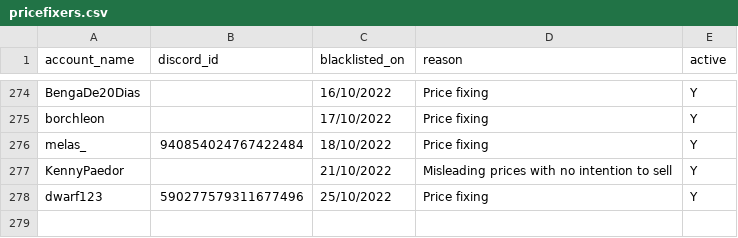
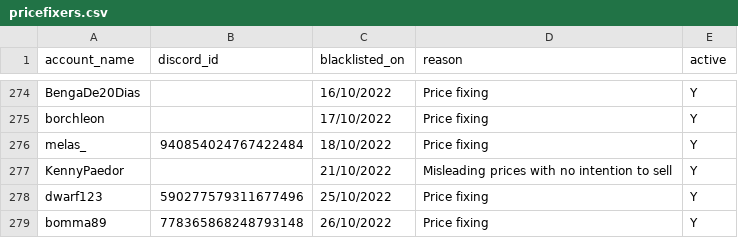
Before and after one commit to The-Forbidden-Trove/ForbiddenTroveBlacklist, a CSV file: pricefixers.csv, drawn as a sheet; only a part is shown, gaps mark what is left out; the diff names each change by its address in the sheet, - before the commit and + after, or states it on an @@ line.

Commit message:
Update pricefixers.csv

```diff
--- a/pricefixers.csv
+++ b/pricefixers.csv
+row 279: bomma89 | 778365868248793148 | 26/10/2022 | Price fixing | Y
```
